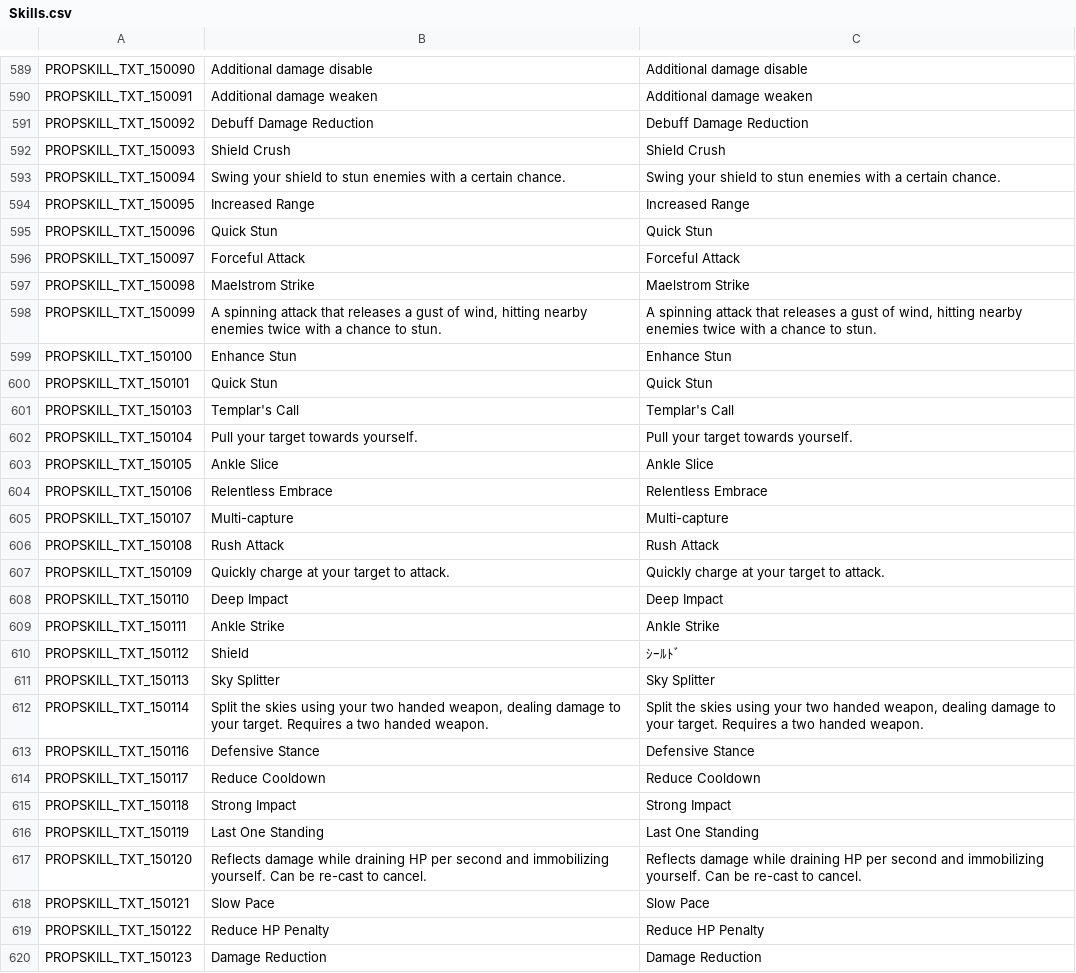
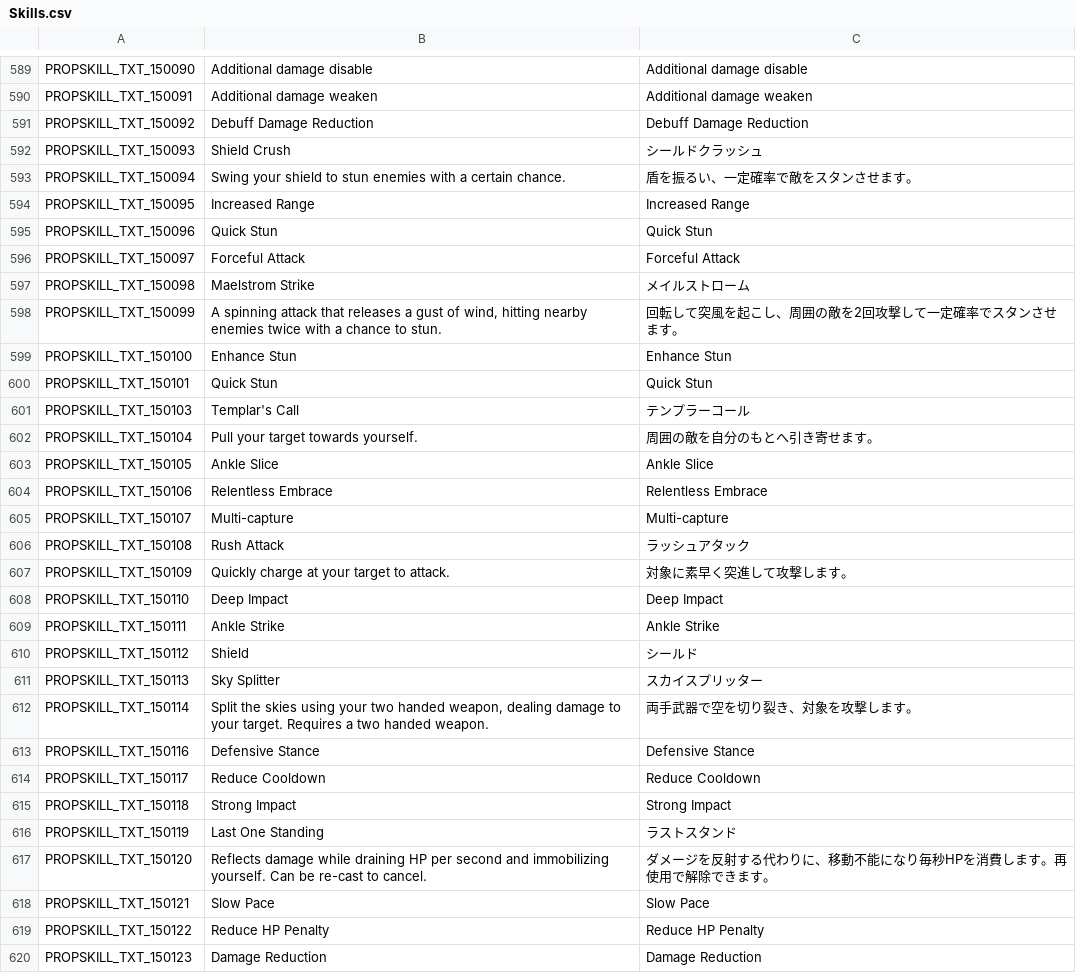
Before and after one commit to Farlighte/Flyff-Universe-Translations, a CSV file: Japanese/Skills.csv, drawn as a sheet; only a part is shown, gaps mark what is left out; the diff covers the shown part only.

```diff
--- a/Japanese/Skills.csv
+++ b/Japanese/Skills.csv
@@ -591,4 +591,4 @@ PROPSKILL_TXT_150091,Additional damage weaken,Additional damage weaken
 PROPSKILL_TXT_150092,Debuff Damage Reduction,Debuff Damage Reduction
-PROPSKILL_TXT_150093,Shield Crush,Shield Crush
-PROPSKILL_TXT_150094,Swing your shield to stun enemies with a certain chance.,Swing your shield to stun enemies with a certain chance.
+PROPSKILL_TXT_150093,Shield Crush,シールドクラッシュ
+PROPSKILL_TXT_150094,Swing your shield to stun enemies with a certain chance.,盾を振るい、一定確率で敵をスタンさせます。
 PROPSKILL_TXT_150095,Increased Range,Increased Range
@@ -596,8 +596,8 @@ PROPSKILL_TXT_150096,Quick Stun,Quick Stun
 PROPSKILL_TXT_150097,Forceful Attack,Forceful Attack
-PROPSKILL_TXT_150098,Maelstrom Strike,Maelstrom Strike
-PROPSKILL_TXT_150099,"A spinning attack that releases a gust of wind, hitting nearby enemies twice with a chance to stun.","A spinning attack that releases a gust of wind, hitting nearby enemies twice with a chance to stun."
+PROPSKILL_TXT_150098,Maelstrom Strike,メイルストローム
+PROPSKILL_TXT_150099,"A spinning attack that releases a gust of wind, hitting nearby enemies twice with a chance to stun.",回転して突風を起こし、周囲の敵を2回攻撃して一定確率でスタンさせます。
 PROPSKILL_TXT_150100,Enhance Stun,Enhance Stun
 PROPSKILL_TXT_150101,Quick Stun,Quick Stun
-PROPSKILL_TXT_150103,Templar's Call,Templar's Call
-PROPSKILL_TXT_150104,Pull your target towards yourself.,Pull your target towards yourself.
+PROPSKILL_TXT_150103,Templar's Call,テンプラーコール
+PROPSKILL_TXT_150104,Pull your target towards yourself.,周囲の敵を自分のもとへ引き寄せます。
 PROPSKILL_TXT_150105,Ankle Slice,Ankle Slice
@@ -605,9 +605,9 @@ PROPSKILL_TXT_150106,Relentless Embrace,Relentless Embrace
 PROPSKILL_TXT_150107,Multi-capture,Multi-capture
-PROPSKILL_TXT_150108,Rush Attack,Rush Attack
-PROPSKILL_TXT_150109,Quickly charge at your target to attack.,Quickly charge at your target to attack.
+PROPSKILL_TXT_150108,Rush Attack,ラッシュアタック
+PROPSKILL_TXT_150109,Quickly charge at your target to attack.,対象に素早く突進して攻撃します。
 PROPSKILL_TXT_150110,Deep Impact,Deep Impact
 PROPSKILL_TXT_150111,Ankle Strike,Ankle Strike
-PROPSKILL_TXT_150112,Shield,ｼｰﾙﾄﾞ
-PROPSKILL_TXT_150113,Sky Splitter,Sky Splitter
-PROPSKILL_TXT_150114,"Split the skies using your two handed weapon, dealing damage to your target. Requires a two handed weapon.","Split the skies using your two handed weapon, dealing damage to your target. Requires a two handed weapon."
+PROPSKILL_TXT_150112,Shield,シールド
+PROPSKILL_TXT_150113,Sky Splitter,スカイスプリッター
+PROPSKILL_TXT_150114,"Split the skies using your two handed weapon, dealing damage to your target. Requires a two handed weapon.",両手武器で空を切り裂き、対象を攻撃します。
 PROPSKILL_TXT_150116,Defensive Stance,Defensive Stance
@@ -615,4 +615,4 @@ PROPSKILL_TXT_150117,Reduce Cooldown,Reduce Cooldown
 PROPSKILL_TXT_150118,Strong Impact,Strong Impact
-PROPSKILL_TXT_150119,Last One Standing,Last One Standing
-PROPSKILL_TXT_150120,Reflects damage while draining HP per second and immobilizing yourself. Can be re-cast to cancel.,Reflects damage while draining HP per second and immobilizing yourself. Can be re-cast to cancel.
+PROPSKILL_TXT_150119,Last One Standing,ラストスタンド
+PROPSKILL_TXT_150120,Reflects damage while draining HP per second and immobilizing yourself. Can be re-cast to cancel.,ダメージを反射する代わりに、移動不能になり毎秒HPを消費します。再使用で解除できます。
 PROPSKILL_TXT_150121,Slow Pace,Slow Pace
```
Also changed, not shown: 49 edited cells elsewhere in this file.
